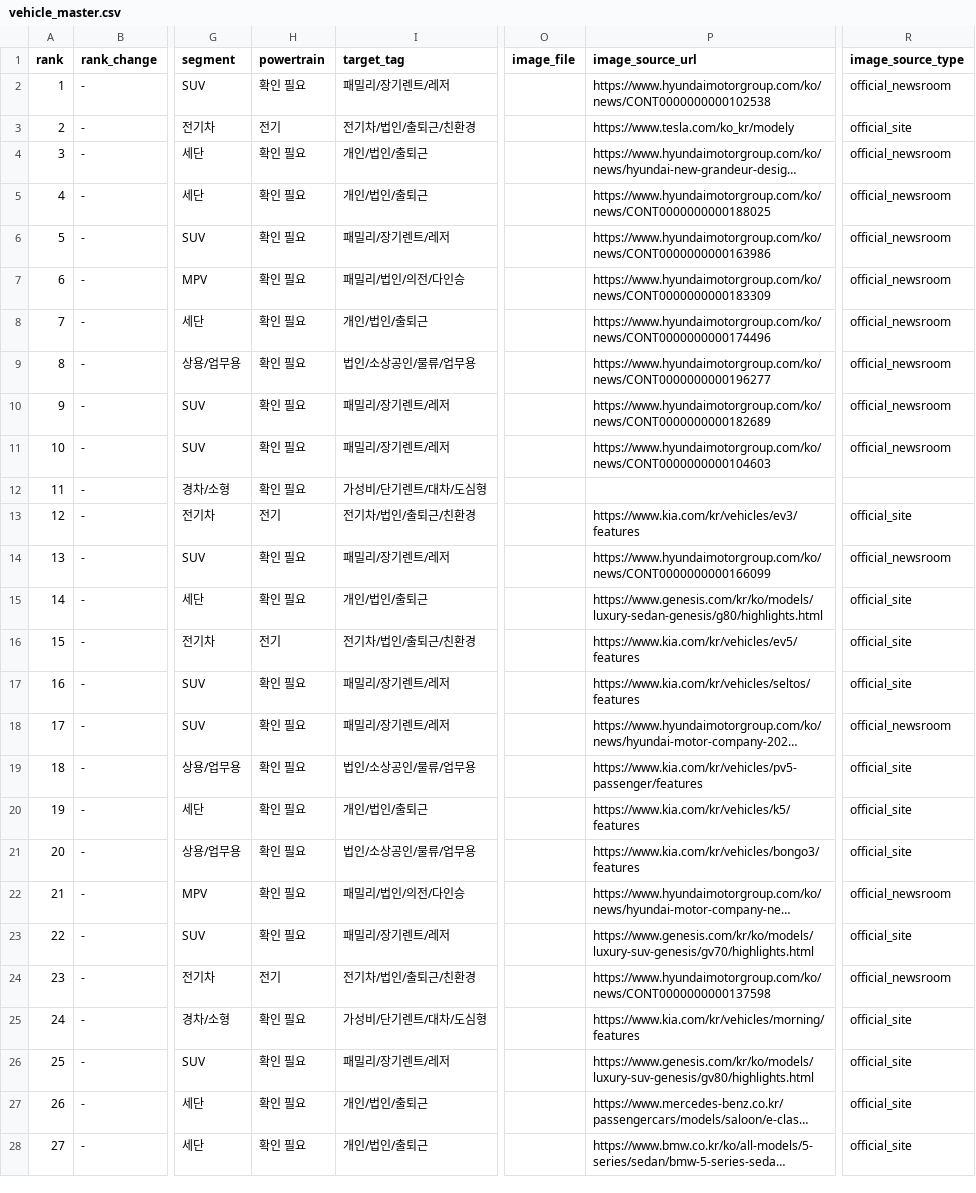
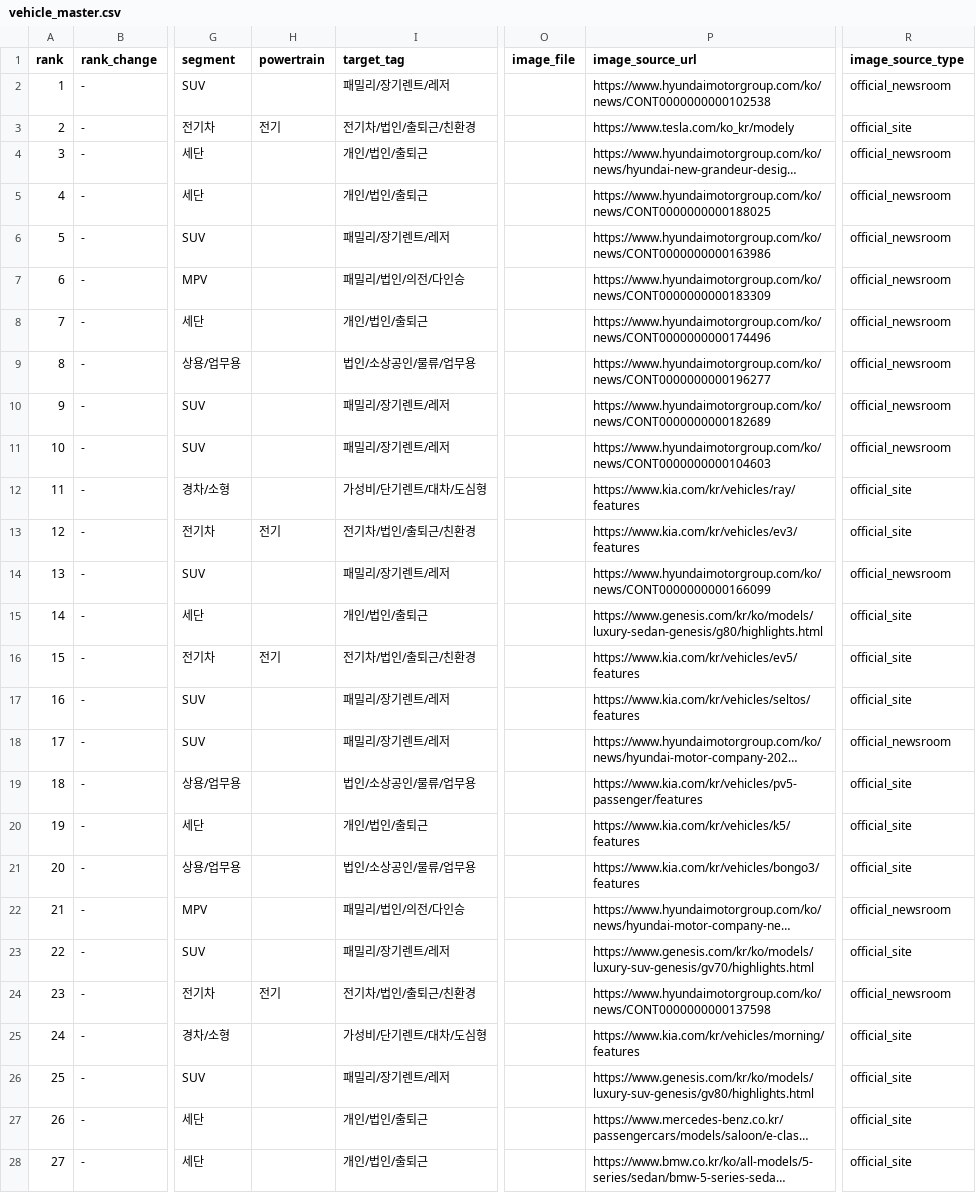
Before and after one commit to talgpro1-art/youngman-helper, a CSV file: vehicle_master.csv, drawn as a sheet; only a part is shown, gaps mark what is left out; long unchanged cells end in …; the diff covers the shown part only; the diff names each change by its address in the sheet, - before the commit and + after, or states it on an @@ line.

Commit message:
Fix vehicle links and badges

```diff
--- a/vehicle_master.csv
+++ b/vehicle_master.csv
-H2 (powertrain): 확인 필요
+H2 (powertrain): (empty)
-H4:H12 (powertrain): 확인 필요
+H4:H12 (powertrain): (empty)
-P12 (image_source_url): (empty)
+P12 (image_source_url): https://www.kia.com/kr/vehicles/ray/features
-R12 (image_source_type): (empty)
+R12 (image_source_type): official_site
-H14:H15 (powertrain): 확인 필요
+H14:H15 (powertrain): (empty)
-H17:H23 (powertrain): 확인 필요
+H17:H23 (powertrain): (empty)
-H25:H28 (powertrain): 확인 필요
+H25:H28 (powertrain): (empty)
```
Also changed, not shown: 20 edited cells elsewhere in this file.
